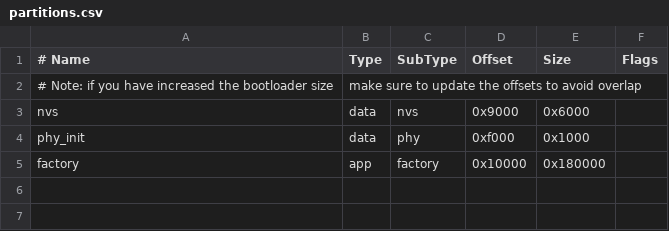
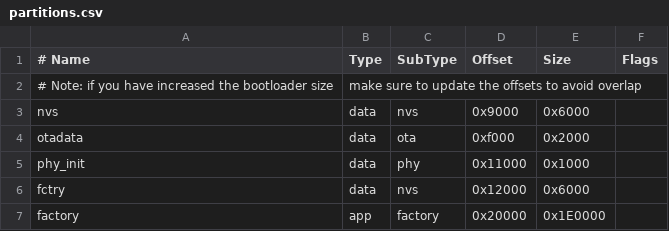
Before and after one commit to sudarkoff/gale, a CSV file: partitions.csv, drawn as a sheet.

```diff
--- a/partitions.csv
+++ b/partitions.csv
@@ -3,3 +3,5 @@
 nvs,      data, nvs,     0x9000,  0x6000,
-phy_init, data, phy,     0xf000,  0x1000,
-factory,  app,  factory, 0x10000, 0x180000,
+otadata,  data, ota,     0xf000,  0x2000,
+phy_init, data, phy,     0x11000, 0x1000,
+fctry,    data, nvs,     0x12000, 0x6000,
+factory,  app,  factory, 0x20000, 0x1E0000,
```
Also changed, not shown: 14 other files.
